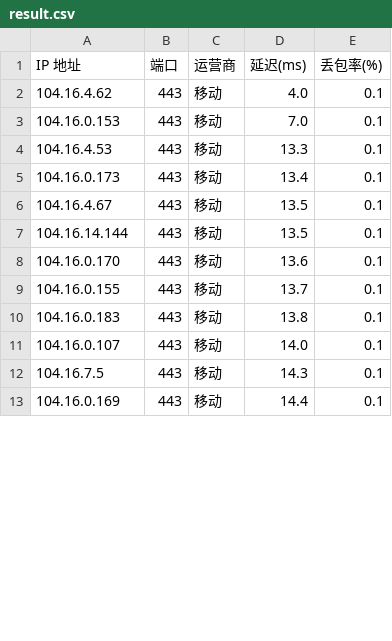
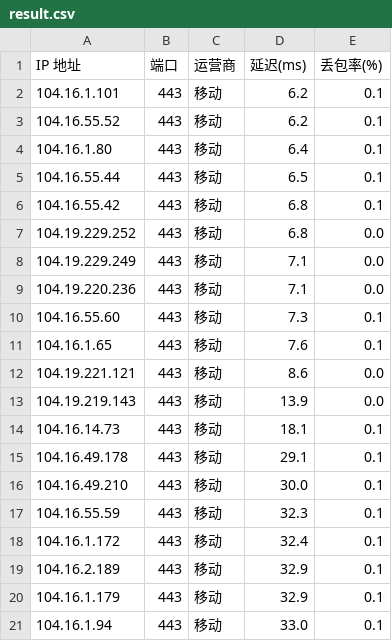
Before and after one commit to jifengwind/Test_ip, a CSV file: Test_ip/result.csv, drawn as a sheet; only a part is shown; the diff covers the shown part only.

```diff
--- a/Test_ip/result.csv
+++ b/Test_ip/result.csv
@@ -1,13 +1,21 @@
 IP 地址,端口,运营商,延迟(ms),丢包率(%)
-104.16.4.62,443,移动,4.0,0.1
-104.16.0.153,443,移动,7.0,0.1
-104.16.4.53,443,移动,13.3,0.1
-104.16.0.173,443,移动,13.4,0.1
-104.16.4.67,443,移动,13.5,0.1
-104.16.14.144,443,移动,13.5,0.1
-104.16.0.170,443,移动,13.6,0.1
-104.16.0.155,443,移动,13.7,0.1
-104.16.0.183,443,移动,13.8,0.1
-104.16.0.107,443,移动,14.0,0.1
-104.16.7.5,443,移动,14.3,0.1
-104.16.0.169,443,移动,14.4,0.1
+104.16.1.101,443,移动,6.2,0.1
+104.16.55.52,443,移动,6.2,0.1
+104.16.1.80,443,移动,6.4,0.1
+104.16.55.44,443,移动,6.5,0.1
+104.16.55.42,443,移动,6.8,0.1
+104.19.229.252,443,移动,6.8,0.0
+104.19.229.249,443,移动,7.1,0.0
+104.19.220.236,443,移动,7.1,0.0
+104.16.55.60,443,移动,7.3,0.1
+104.16.1.65,443,移动,7.6,0.1
+104.19.221.121,443,移动,8.6,0.0
+104.19.219.143,443,移动,13.9,0.0
+104.16.14.73,443,移动,18.1,0.1
+104.16.49.178,443,移动,29.1,0.1
+104.16.49.210,443,移动,30.0,0.1
+104.16.55.59,443,移动,32.3,0.1
+104.16.1.172,443,移动,32.4,0.1
+104.16.2.189,443,移动,32.9,0.1
+104.16.1.179,443,移动,32.9,0.1
+104.16.1.94,443,移动,33.0,0.1
```
Also changed, not shown: 13 added rows and 64 edited cells elsewhere in this file, 2 other files.
